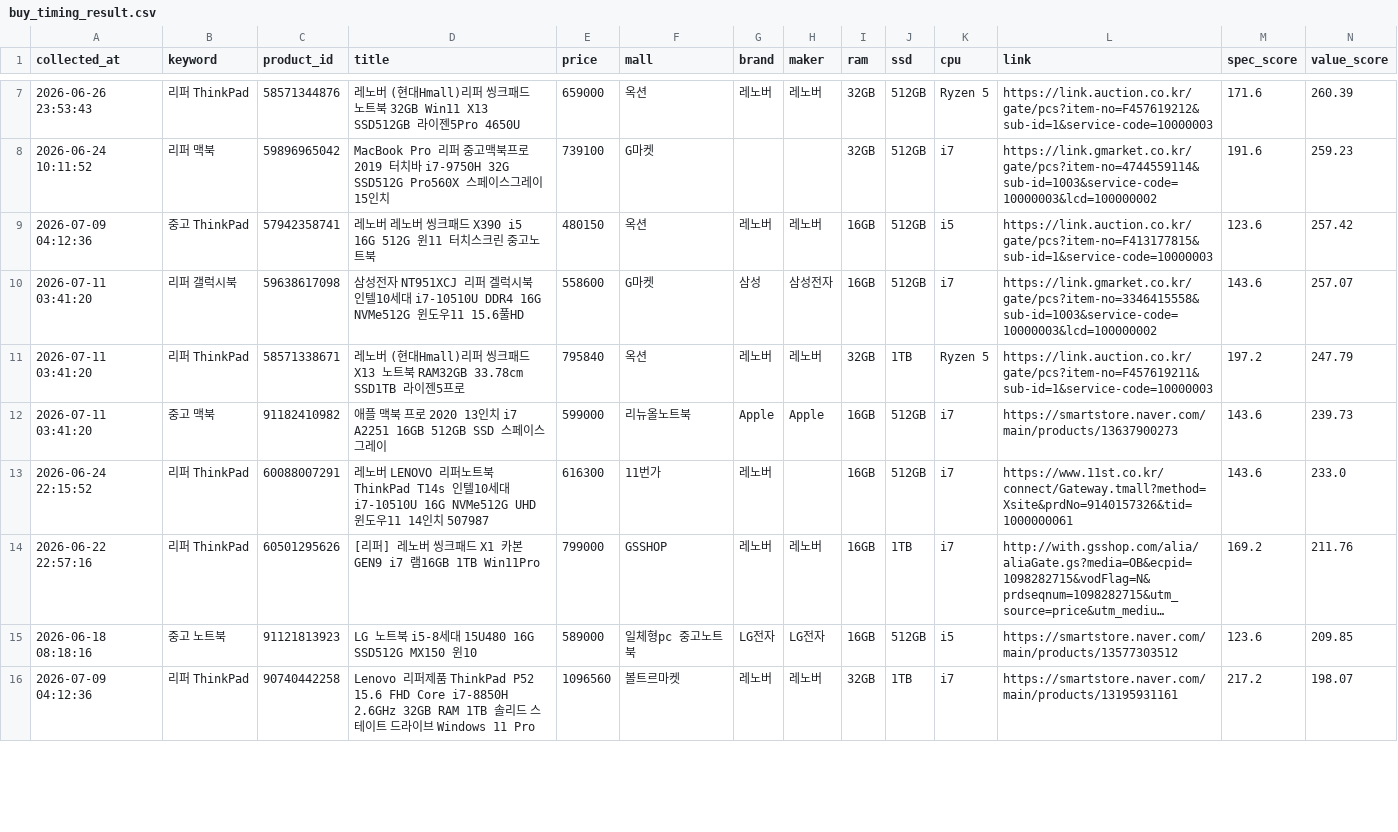
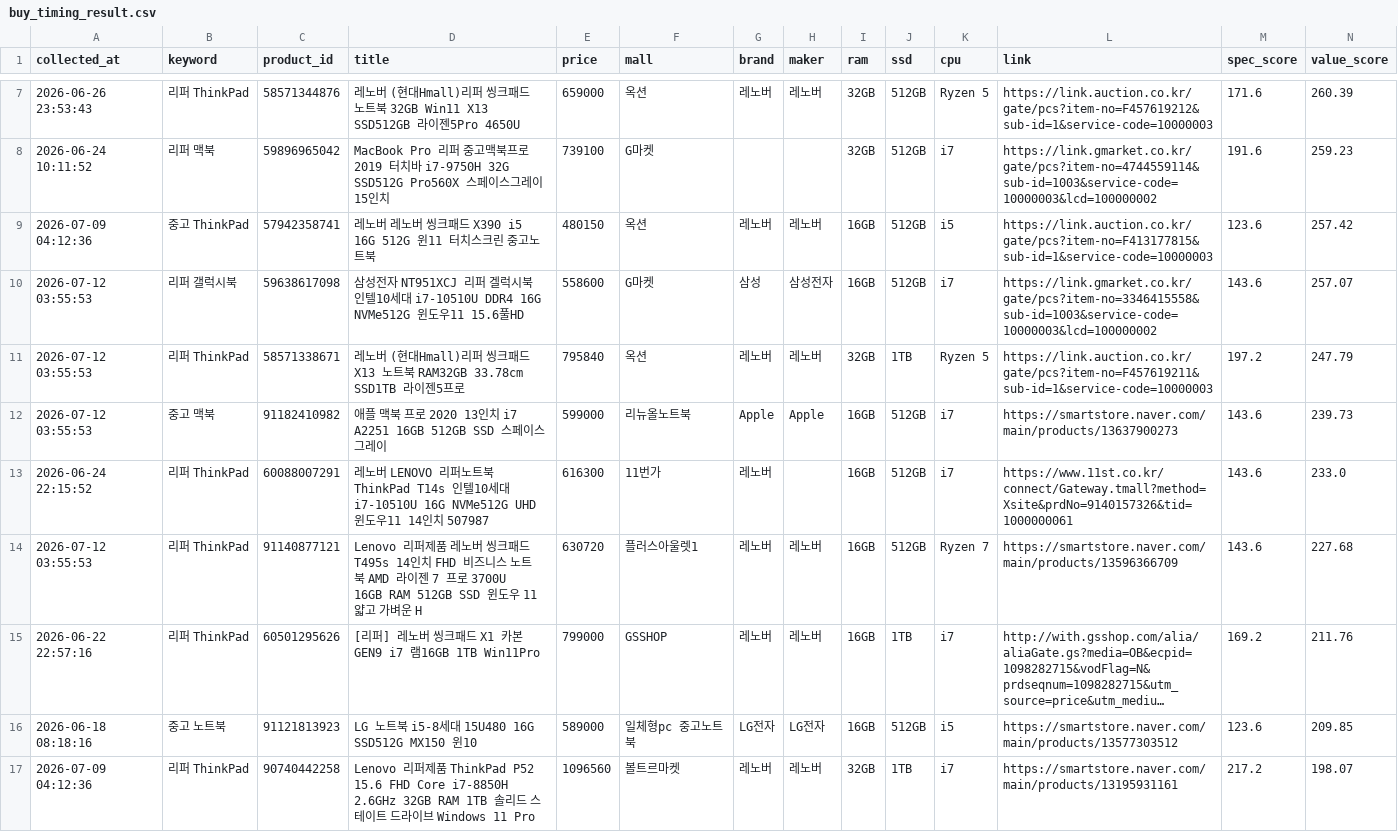
Before and after one commit to yunhappa/refurb-laptop-tracker, a CSV file: buy_timing_result.csv, drawn as a sheet; only a part is shown, gaps mark what is left out; long unchanged cells end in …; rows hold the shown columns only; the diff covers the shown part only; the diff names each change by its address in the sheet, - before the commit and + after, or states it on an @@ line.

```diff
--- a/buy_timing_result.csv
+++ b/buy_timing_result.csv
-A10:A12 (collected_at): 2026-07-11 03:41:20
+A10:A12 (collected_at): 2026-07-12 03:55:53
+row 14: 2026-07-12 03:55:53 | 리퍼 ThinkPad | 91140877121 | Lenovo 리퍼제품 레노버 씽크패드 T495s 14인치 FHD 비즈니스 노트북 AMD 라이젠 7 프로 3700U 16GB RAM 512GB SSD 윈도우 11 얇고 가벼운 H | 630720 | 플러스아울렛1 | 레노버 | 레노버 | 16GB | 512GB | Ryzen 7 | https://smartstore.naver.com/main/products/13596366709 | 143.6 | 227.68
```
Also changed, not shown: 2 added rows and 21 edited cells elsewhere in this file, best_by_model.csv, candidate_products.csv, 3 other files.
